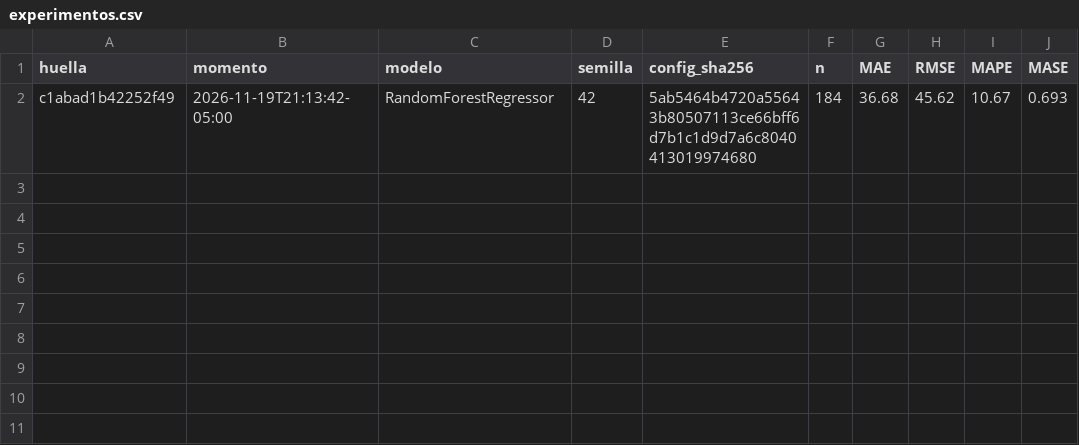
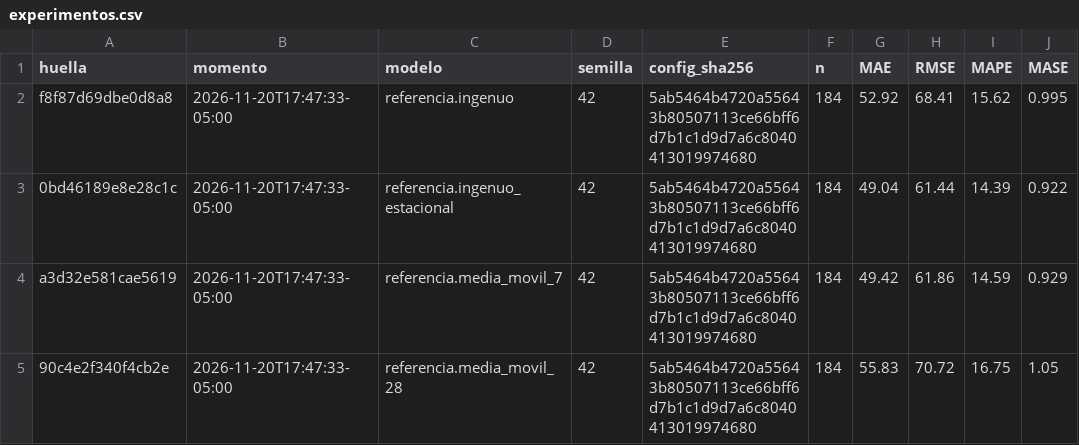
Before and after one commit to SarAlbN1/AD-DelitosBog, a CSV file: outputs/modelado/experimentos.csv, drawn as a sheet.

Commit message:
feat: arnés de evaluación compartido y modelos de referencia (#42)
El criterio de la issue era que los comparadores usen exactamente los
mismos pliegues que los modelos. Antes había dos implementaciones del
protocolo, así que «mismo protocolo» no estaba garantizado por
construcción: baselines.py definía sus pliegues y el modelo no usaba
pliegues.

scripts/modelado/evaluacion.py pasa a ser la única definición de los
pliegues, la partición y las métricas. baselines.py importa de ahí en
lugar de reimplementarlas, y sus salidas quedan idénticas byte a byte.
modelado/referencia.py expresa los cuatro comparadores como predictores
con la misma firma que tendrá cualquier modelo.

tests/test_evaluacion.py compara los límites de pliegue de un modelo
lineal real contra los de los cuatro comparadores, así que una
divergencia falla antes de publicar números.

Dos errores propios, corregidos:

- La primera versión del arnés retenía el tramo de evaluación creyendo
  que así era imposible la fuga. Estaba mal y lo delató comparar contra
  las cifras conocidas: el ingenuo daba MAE 13,00 con n = 1 en lugar de
  52,92 con n = 184. El horizonte es de un día, así que y[t-1] es pasado
  observado y debe usarse también dentro de la ventana. Lo que impide la
  fuga es la prueba de perturbación, no ocultar la serie.
- La huella del registro no incluía la versión del código, así que
  arreglar el arnés producía la misma huella con otras métricas y el
  registro se negaba a continuar, correctamente pero sin salida. Se
  añade VERSION_ARNES, que se sube a mano cuando cambia la semántica del
  cálculo.

Se quita el valor por defecto implícito del periodo estacional: un 7
oculto es el tipo de supuesto que ya nos ha costado antes.

El resumen por pliegue añade lo que la cifra final esconde: el ingenuo
estacional es el que más varía entre pliegues, con desviación 14,11
frente a 9,37 del ingenuo, y gana solo 2 de los 6 aunque sea el mejor en
la evaluación final.

21 pruebas nuevas, 122 en total.

```diff
--- a/outputs/modelado/experimentos.csv
+++ b/outputs/modelado/experimentos.csv
@@ -1,2 +1,5 @@
 huella,momento,modelo,semilla,config_sha256,n,MAE,RMSE,MAPE,MASE
-c1abad1b42252f49,2026-11-19T21:13:42-05:00,RandomForestRegressor,42,5ab5464b4720a55643b80507113ce66bff6d7b1c1d9d7a6c8040413019974680,184,36.68,45.62,10.67,0.693
+f8f87d69dbe0d8a8,2026-11-20T17:47:33-05:00,referencia.ingenuo,42,5ab5464b4720a55643b80507113ce66bff6d7b1c1d9d7a6c8040413019974680,184,52.92,68.41,15.62,0.995
+0bd46189e8e28c1c,2026-11-20T17:47:33-05:00,referencia.ingenuo_estacional,42,5ab5464b4720a55643b80507113ce66bff6d7b1c1d9d7a6c8040413019974680,184,49.04,61.44,14.39,0.922
+a3d32e581cae5619,2026-11-20T17:47:33-05:00,referencia.media_movil_7,42,5ab5464b4720a55643b80507113ce66bff6d7b1c1d9d7a6c8040413019974680,184,49.42,61.86,14.59,0.929
+90c4e2f340f4cb2e,2026-11-20T17:47:33-05:00,referencia.media_movil_28,42,5ab5464b4720a55643b80507113ce66bff6d7b1c1d9d7a6c8040413019974680,184,55.83,70.72,16.75,1.05
```
Also changed, not shown: 13 other files.
